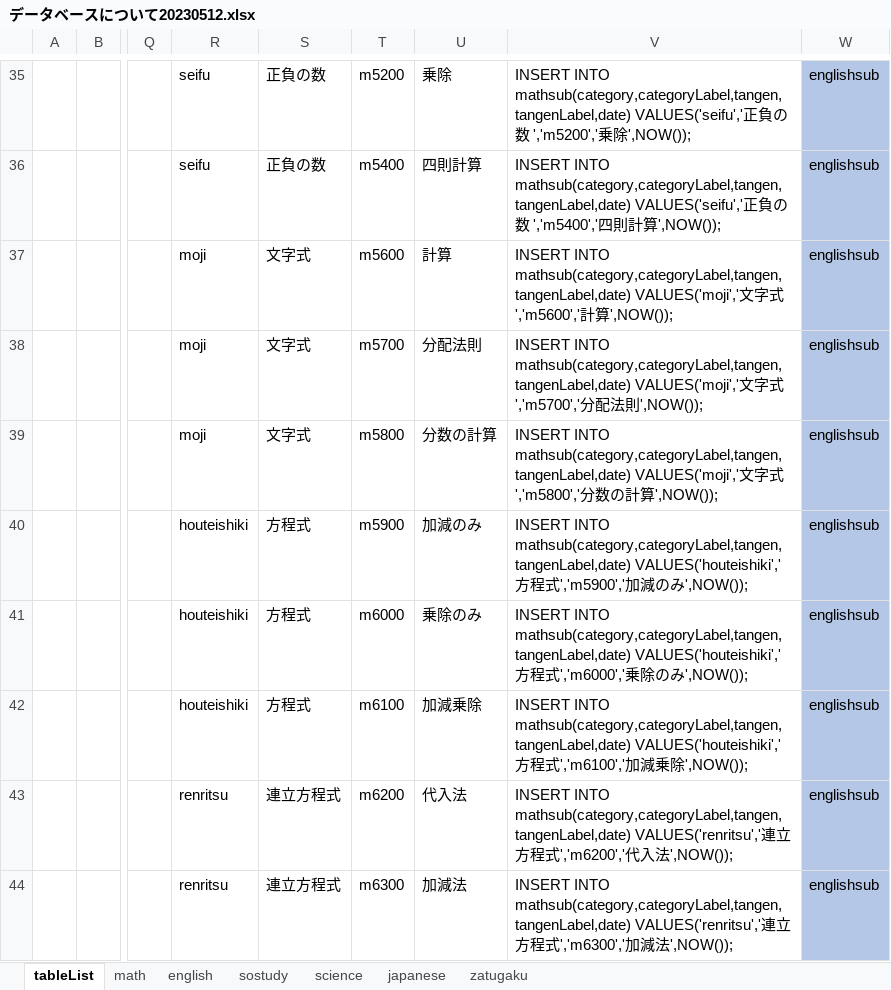
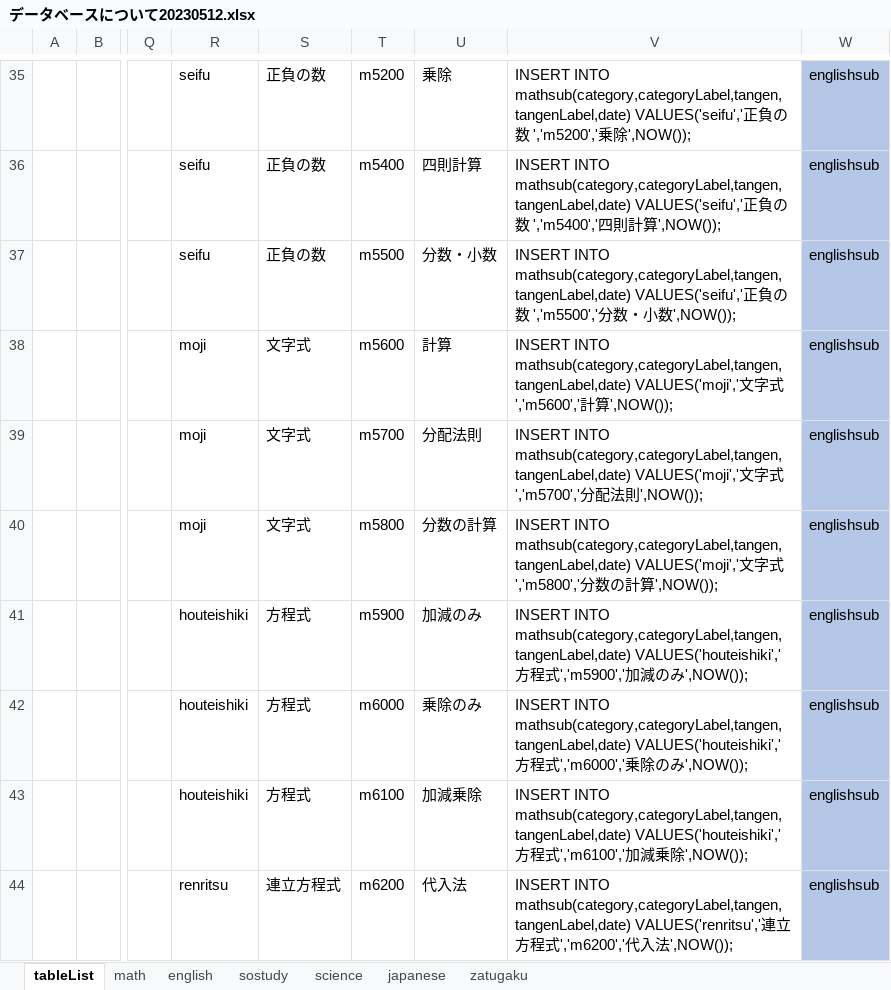
Before and after one commit to nekonendo/GithubMondo, an Excel workbook: public/databases/データベースについて20230512.xlsx, sheet tableList, drawn as a sheet; only a part is shown, gaps mark what is left out; values as stored, in another font and other column widths than the file's, no borders; the diff covers the shown part only; the diff names each change by its address in the sheet, - before the commit and + after, or states it on an @@ line.

```diff
--- a/public/databases/データベースについて20230512.xlsx (sheet tableList)
+++ b/public/databases/データベースについて20230512.xlsx (sheet tableList)
-R37: moji
+R37: seifu
-S37: 文字式
+S37: 正負の数
-T37: m5600
+T37: m5500
-U37: 計算
+U37: 分数・小数
-V37: …INTO mathsub(category,categoryLabel,tangen,tangenLabel,date) VALUES('moji','文字式','m5600','計算',NOW());
+V37: …INTO mathsub(category,categoryLabel,tangen,tangenLabel,date) VALUES('seifu','正負の数 ','m5500','分数・小数',NOW());
-T38: m5700
+T38: m5600
-U38: 分配法則
+U38: 計算
-V38: …字式','m5700','分配法則',NOW());
+V38: …字式','m5600','計算',NOW());
-T39: m5800
+T39: m5700
-U39: 分数の計算
+U39: 分配法則
-V39: …字式','m5800','分数の計算',NOW());
+V39: …字式','m5700','分配法則',NOW());
-R40: houteishiki
+R40: moji
-S40: 方程式
+S40: 文字式
-T40: m5900
+T40: m5800
-U40: 加減のみ
+U40: 分数の計算
-V40: …INTO mathsub(category,categoryLabel,tangen,tangenLabel,date) VALUES('houteishiki','方程式','m5900','加減のみ',NOW());
+V40: …INTO mathsub(category,categoryLabel,tangen,tangenLabel,date) VALUES('moji','文字式','m5800','分数の計算',NOW());
-T41: m6000
+T41: m5900
-U41: 乗除のみ
+U41: 加減のみ
-V41: …程式','m6000','乗除のみ…
+V41: …程式','m5900','加減のみ…
-T42: m6100
+T42: m6000
-U42: 加減乗除
+U42: 乗除のみ
-V42: …程式','m6100','加減乗除',NOW());
+V42: …程式','m6000','乗除のみ',NOW());
-R43: renritsu
+R43: houteishiki
-S43: 連立方程式
+S43: 方程式
-T43: m6200
+T43: m6100
-U43: 代入法
+U43: 加減乗除
-V43: …INTO mathsub(category,categoryLabel,tangen,tangenLabel,date) VALUES('renritsu','連立方程式','m6200','代入法',NOW());
+V43: …INTO mathsub(category,categoryLabel,tangen,tangenLabel,date) VALUES('houteishiki','方程式','m6100','加減乗除',NOW());
-T44: m6300
+T44: m6200
-U44: 加減法
+U44: 代入法
-V44: …程式','m6300','加減法',NOW());
+V44: …程式','m6200','代入法',NOW());
```
Also changed, not shown: 51 edited cells and cell formats elsewhere in this sheet, sheet english, 9 other files.
